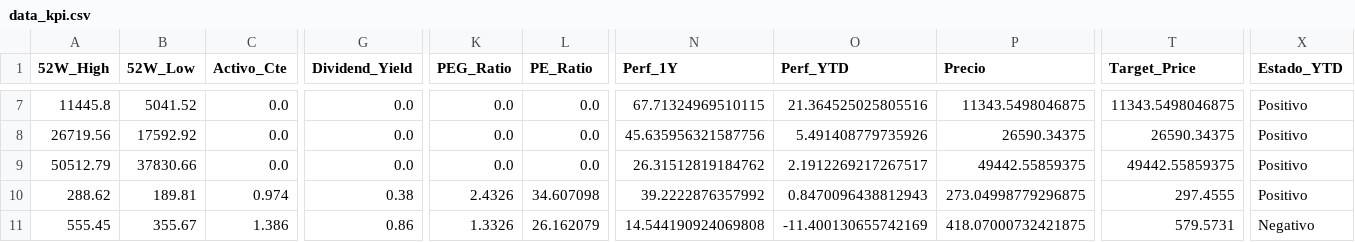
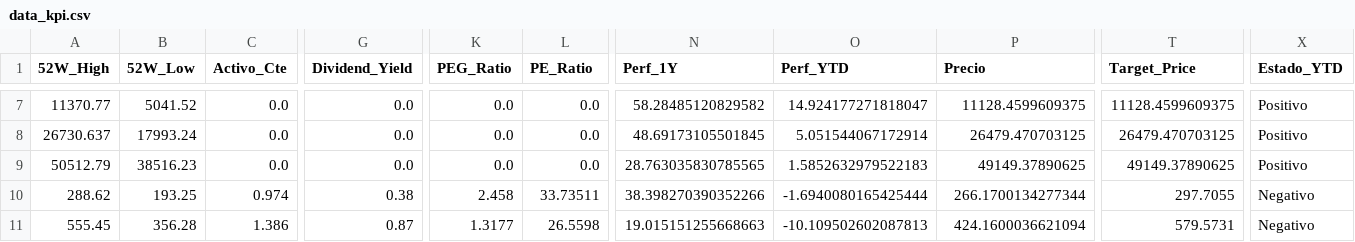
Before and after one commit to nicolasbobadillat/Indicadores, a CSV file: data_kpi.csv, drawn as a sheet; only a part is shown, gaps mark what is left out; the diff covers the shown part only; the diff names each change by its address in the sheet, - before the commit and + after, or states it on an @@ line.

```diff
--- a/data_kpi.csv
+++ b/data_kpi.csv
-A7 (52W_High): 11445.8
+A7 (52W_High): 11370.77
-N7 (Perf_1Y): 67.71324969510115
+N7 (Perf_1Y): 58.28485120829582
-O7 (Perf_YTD): 21.364525025805516
+O7 (Perf_YTD): 14.924177271818047
-P7 (Precio): 11343.5498046875
+P7 (Precio): 11128.4599609375
-T7 (Target_Price): 11343.5498046875
+T7 (Target_Price): 11128.4599609375
-A8 (52W_High): 26719.56
+A8 (52W_High): 26730.637
-B8 (52W_Low): 17592.92
+B8 (52W_Low): 17993.24
-N8 (Perf_1Y): 45.635956321587756
+N8 (Perf_1Y): 48.69173105501845
-O8 (Perf_YTD): 5.491408779735926
+O8 (Perf_YTD): 5.051544067172914
-P8 (Precio): 26590.34375
+P8 (Precio): 26479.470703125
-T8 (Target_Price): 26590.34375
+T8 (Target_Price): 26479.470703125
-B9 (52W_Low): 37830.66
+B9 (52W_Low): 38516.23
-N9 (Perf_1Y): 26.31512819184762
+N9 (Perf_1Y): 28.763035830785565
-O9 (Perf_YTD): 2.1912269217267517
+O9 (Perf_YTD): 1.5852632979522183
-P9 (Precio): 49442.55859375
+P9 (Precio): 49149.37890625
-T9 (Target_Price): 49442.55859375
+T9 (Target_Price): 49149.37890625
-B10 (52W_Low): 189.81
+B10 (52W_Low): 193.25
-K10 (PEG_Ratio): 2.4326
+K10 (PEG_Ratio): 2.458
-L10 (PE_Ratio): 34.607098
+L10 (PE_Ratio): 33.73511
-N10 (Perf_1Y): 39.2222876357992
+N10 (Perf_1Y): 38.398270390352266
-O10 (Perf_YTD): 0.8470096438812943
+O10 (Perf_YTD): -1.6940080165425444
-P10 (Precio): 273.04998779296875
+P10 (Precio): 266.1700134277344
-T10 (Target_Price): 297.4555
+T10 (Target_Price): 297.7055
-X10 (Estado_YTD): Positivo
+X10 (Estado_YTD): Negativo
-B11 (52W_Low): 355.67
+B11 (52W_Low): 356.28
-G11 (Dividend_Yield): 0.86
+G11 (Dividend_Yield): 0.87
-K11 (PEG_Ratio): 1.3326
+K11 (PEG_Ratio): 1.3177
-L11 (PE_Ratio): 26.162079
+L11 (PE_Ratio): 26.5598
-N11 (Perf_1Y): 14.544190924069808
+N11 (Perf_1Y): 19.015151255668663
-O11 (Perf_YTD): -11.400130655742169
+O11 (Perf_YTD): -10.109502602087813
-P11 (Precio): 418.07000732421875
+P11 (Precio): 424.1600036621094
```
Also changed, not shown: 163 edited cells elsewhere in this file, data_history.csv, data_macro.csv.
